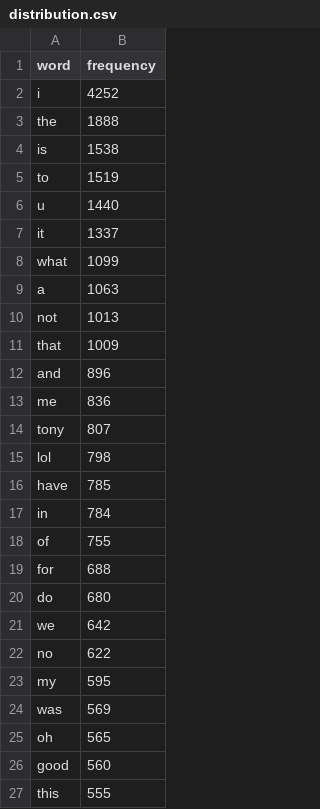
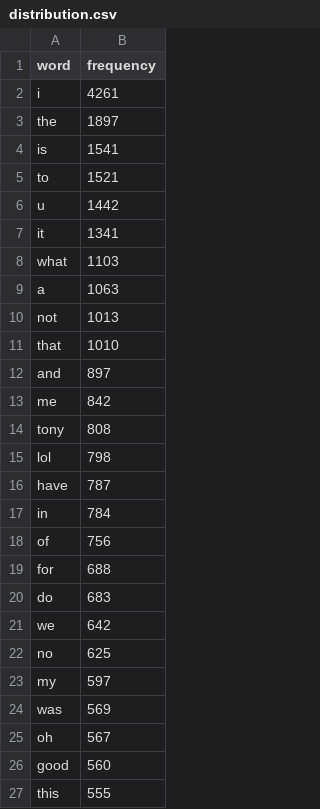
Before and after one commit to tbeidlershenk/Josh-Bot, a CSV file: data/distribution.csv, drawn as a sheet; only a part is shown; the diff covers the shown part only.

```diff
--- a/data/distribution.csv
+++ b/data/distribution.csv
@@ -1,26 +1,26 @@
 word,frequency
-i,4252
-the,1888
-is,1538
-to,1519
-u,1440
-it,1337
-what,1099
+i,4261
+the,1897
+is,1541
+to,1521
+u,1442
+it,1341
+what,1103
 a,1063
 not,1013
-that,1009
-and,896
-me,836
-tony,807
+that,1010
+and,897
+me,842
+tony,808
 lol,798
-have,785
+have,787
 in,784
-of,755
+of,756
 for,688
-do,680
+do,683
 we,642
-no,622
-my,595
+no,625
+my,597
 was,569
-oh,565
+oh,567
 good,560
```
Also changed, not shown: 69 edited cells elsewhere in this file, 2 other files.
